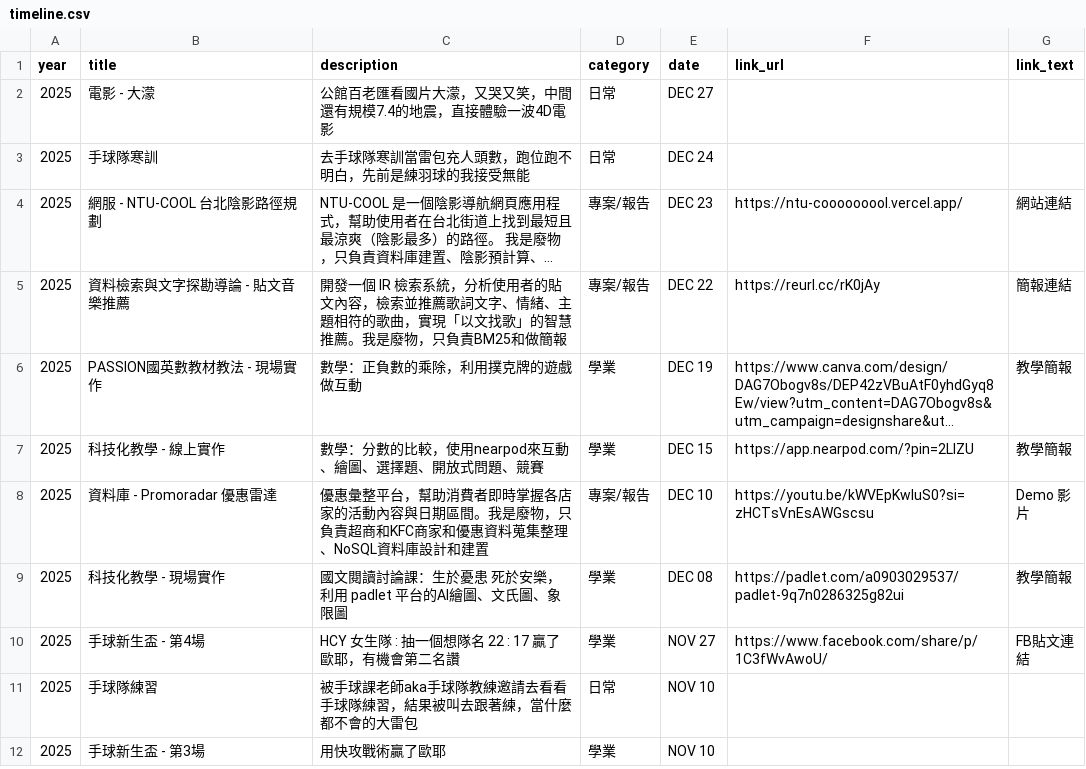
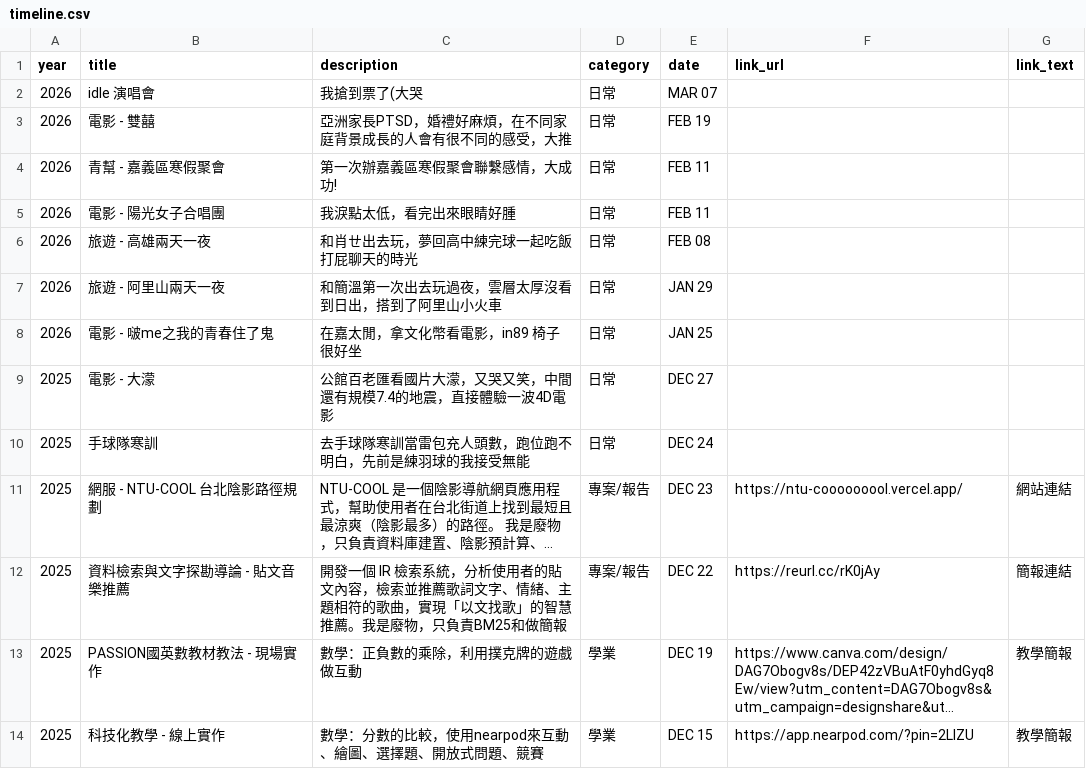
Before and after one commit to LEE-CHIEN-AN/personal-website, a CSV file: data/timeline.csv, drawn as a sheet; only a part is shown; the shorter side is filled out with more unchanged rows; long unchanged cells end in …; the diff names each change by its address in the sheet, - before the commit and + after, or states it on an @@ line.

Commit message:
Add new entries to timeline.csv for 2026

```diff
--- a/data/timeline.csv
+++ b/data/timeline.csv
+row 2: 2026 | idle 演唱會 | 我搶到票了(大哭 | 日常 | MAR 07
+row 3: 2026 | 電影 - 雙囍 | 亞洲家長PTSD，婚禮好麻煩，在不同家庭背景成長的人會有很不同的感受，大推 | 日常 | FEB 19
+row 4: 2026 | 青幫 - 嘉義區寒假聚會 | 第一次辦嘉義區寒假聚會聯繫感情，大成功! | 日常 | FEB 11
+row 5: 2026 | 電影 - 陽光女子合唱團 | 我淚點太低，看完出來眼睛好腫 | 日常 | FEB 11
+row 6: 2026 | 旅遊 - 高雄兩天一夜 | 和肖ㄝ出去玩，夢回高中練完球一起吃飯打屁聊天的時光 | 日常 | FEB 08
+row 7: 2026 | 旅遊 - 阿里山兩天一夜 | 和簡溫第一次出去玩過夜，雲層太厚沒看到日出，搭到了阿里山小火車 | 日常 | JAN 29
+row 8: 2026 | 電影 - 啵me之我的青春住了鬼 | 在嘉太閒，拿文化幣看電影，in89 椅子很好坐 | 日常 | JAN 25
```
